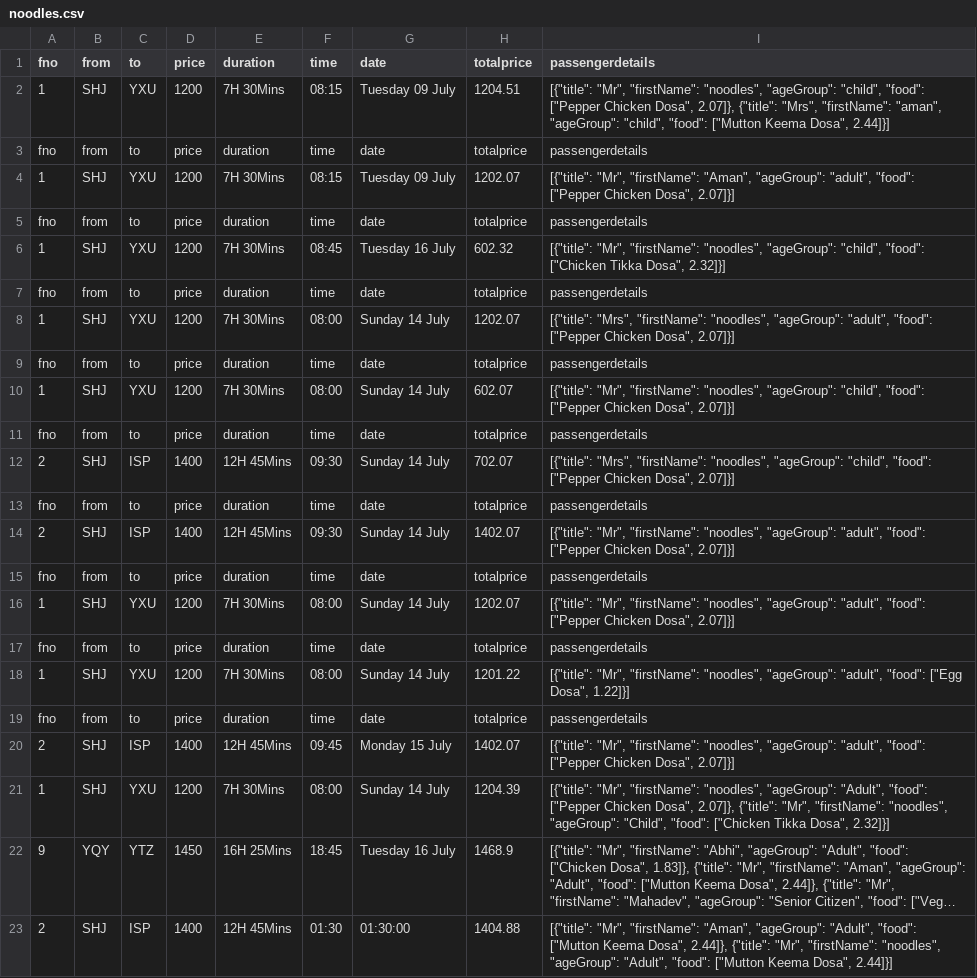
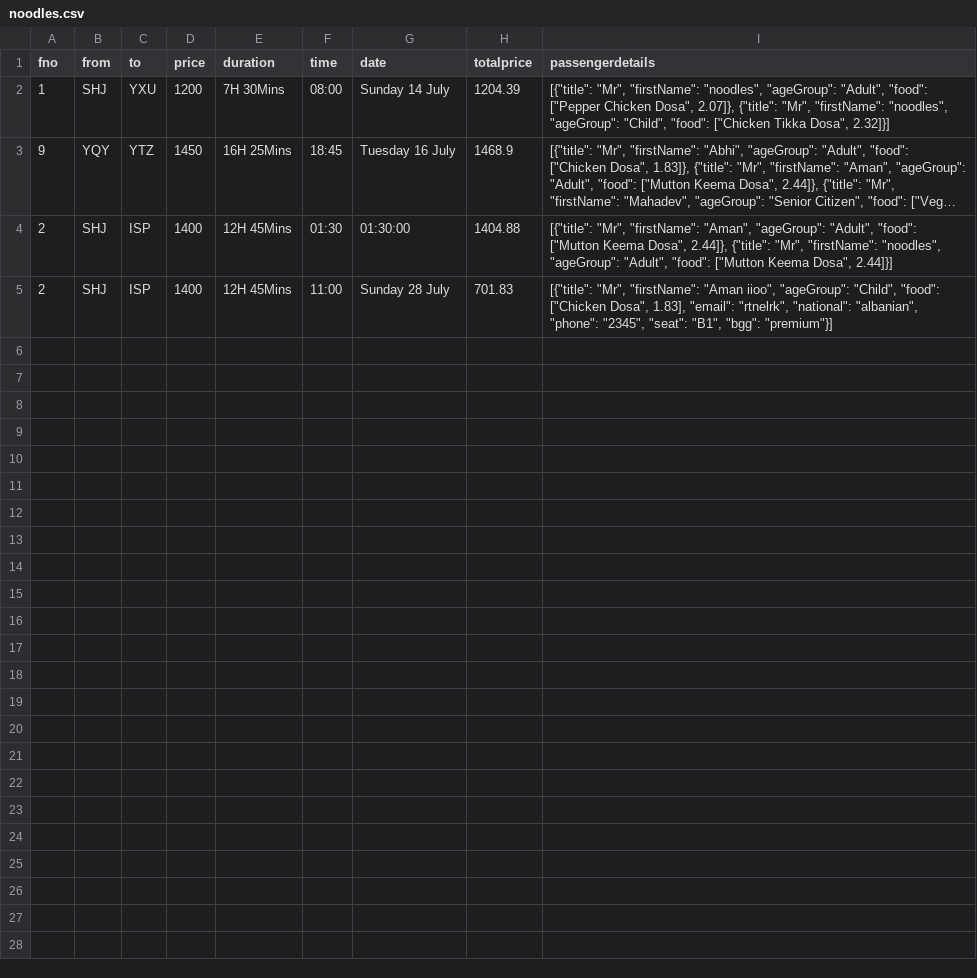
Before and after one commit to amaaaaaaaaaan/DosaAir, a CSV file: noodles.csv, drawn as a sheet; long unchanged cells end in …; removed rows and columns are numbered as before the commit, all else as after; the diff names each change by its address in the sheet, - before the commit and + after, or states it on an @@ line.

```diff
--- a/noodles.csv
+++ b/noodles.csv
-row 2: 1 | SHJ | YXU | 1200 | 7H 30Mins | 08:15 | Tuesday 09 July | 1204.51 | [{"title": "Mr", "firstName": "noodles", "ageGroup": "child", "food": ["Pepper Chicken Dosa", 2.07]}, {"title": "Mrs", "firstName": "aman", "ageGroup": "child", "food": ["Mutton Keema Dosa", 2.44]}]
-row 3: fno | from | to | price | duration | time | date | totalprice | passengerdetails
-row 4: 1 | SHJ | YXU | 1200 | 7H 30Mins | 08:15 | Tuesday 09 July | 1202.07 | [{"title": "Mr", "firstName": "Aman", "ageGroup": "adult", "food": ["Pepper Chicken Dosa", 2.07]}]
-row 5: fno | from | to | price | duration | time | date | totalprice | passengerdetails
-row 6: 1 | SHJ | YXU | 1200 | 7H 30Mins | 08:45 | Tuesday 16 July | 602.32 | [{"title": "Mr", "firstName": "noodles", "ageGroup": "child", "food": ["Chicken Tikka Dosa", 2.32]}]
-row 7: fno | from | to | price | duration | time | date | totalprice | passengerdetails
-row 8: 1 | SHJ | YXU | 1200 | 7H 30Mins | 08:00 | Sunday 14 July | 1202.07 | [{"title": "Mrs", "firstName": "noodles", "ageGroup": "adult", "food": ["Pepper Chicken Dosa", 2.07]}]
-row 9: fno | from | to | price | duration | time | date | totalprice | passengerdetails
-row 10: 1 | SHJ | YXU | 1200 | 7H 30Mins | 08:00 | Sunday 14 July | 602.07 | [{"title": "Mr", "firstName": "noodles", "ageGroup": "child", "food": ["Pepper Chicken Dosa", 2.07]}]
-row 11: fno | from | to | price | duration | time | date | totalprice | passengerdetails
-row 12: 2 | SHJ | ISP | 1400 | 12H 45Mins | 09:30 | Sunday 14 July | 702.07 | [{"title": "Mrs", "firstName": "noodles", "ageGroup": "child", "food": ["Pepper Chicken Dosa", 2.07]}]
-row 13: fno | from | to | price | duration | time | date | totalprice | passengerdetails
-row 14: 2 | SHJ | ISP | 1400 | 12H 45Mins | 09:30 | Sunday 14 July | 1402.07 | [{"title": "Mr", "firstName": "noodles", "ageGroup": "adult", "food": ["Pepper Chicken Dosa", 2.07]}]
-row 15: fno | from | to | price | duration | time | date | totalprice | passengerdetails
-row 16: 1 | SHJ | YXU | 1200 | 7H 30Mins | 08:00 | Sunday 14 July | 1202.07 | [{"title": "Mr", "firstName": "noodles", "ageGroup": "adult", "food": ["Pepper Chicken Dosa", 2.07]}]
-row 17: fno | from | to | price | duration | time | date | totalprice | passengerdetails
-row 18: 1 | SHJ | YXU | 1200 | 7H 30Mins | 08:00 | Sunday 14 July | 1201.22 | [{"title": "Mr", "firstName": "noodles", "ageGroup": "adult", "food": ["Egg Dosa", 1.22]}]
-row 19: fno | from | to | price | duration | time | date | totalprice | passengerdetails
-row 20: 2 | SHJ | ISP | 1400 | 12H 45Mins | 09:45 | Monday 15 July | 1402.07 | [{"title": "Mr", "firstName": "noodles", "ageGroup": "adult", "food": ["Pepper Chicken Dosa", 2.07]}]
+row 5: 2 | SHJ | ISP | 1400 | 12H 45Mins | 11:00 | Sunday 28 July | 701.83 | [{"title": "Mr", "firstName": "Aman iioo", "ageGroup": "Child", "food": ["Chicken Dosa", 1.83], "email": "rtnelrk", "national": "albanian", "phone": "2345", "seat": "B1", "bgg": "premium"}]
```
Also changed, not shown: Aman.csv, 7 other files.
